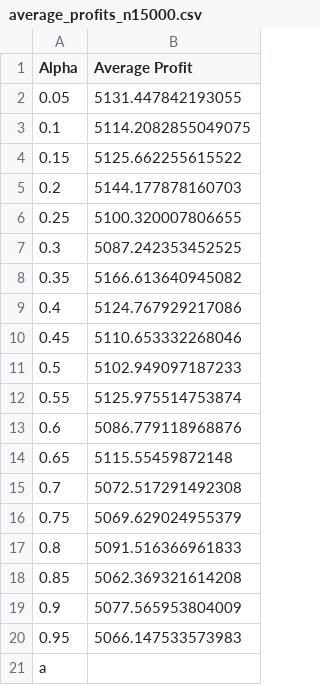
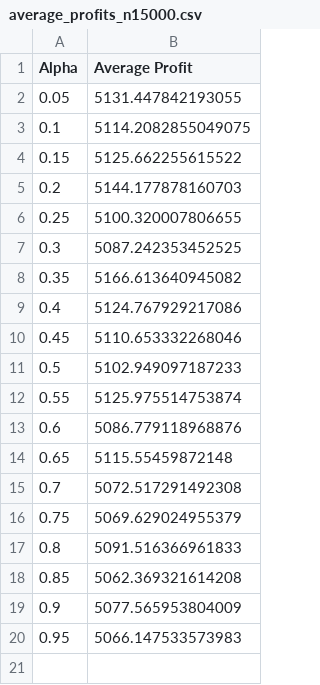
Before and after one commit to lucasebazilio/ILP_project, a CSV file: average_profits_n15000.csv, drawn as a sheet.

Commit message:
α optimum α* ~ 0.35 for n = 15000

```diff
--- a/average_profits_n15000.csv
+++ b/average_profits_n15000.csv
@@ -20,2 +20 @@ Alpha,Average Profit
 0.95,5066.147533573983
-a
```
